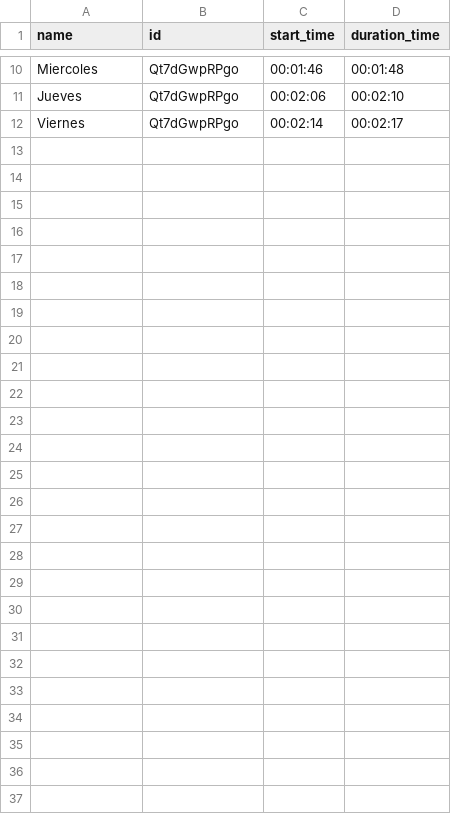
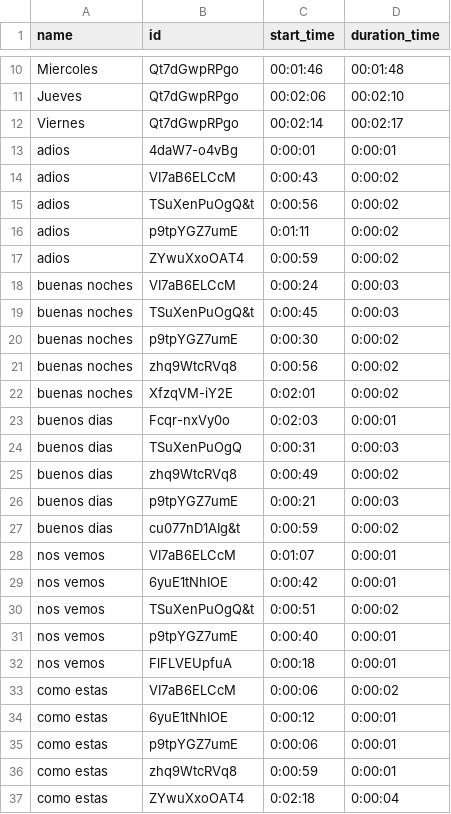
Before and after one commit to infante1810/ReconocimientoSe-as, a CSV file: yt_links.csv, drawn as a sheet; only a part is shown, gaps mark what is left out; the diff names each change by its address in the sheet, - before the commit and + after, or states it on an @@ line.

Commit message:
Update yt_links.csv

```diff
--- a/yt_links.csv
+++ b/yt_links.csv
+row 13: adios | 4daW7-o4vBg | 0:00:01 | 0:00:01
+row 14: adios | VI7aB6ELCcM | 0:00:43 | 0:00:02
+row 15: adios | TSuXenPuOgQ&t | 0:00:56 | 0:00:02
+row 16: adios | p9tpYGZ7umE | 0:01:11 | 0:00:02
+row 17: adios | ZYwuXxoOAT4 | 0:00:59 | 0:00:02
+row 18: buenas noches | VI7aB6ELCcM | 0:00:24 | 0:00:03
+row 19: buenas noches | TSuXenPuOgQ&t | 0:00:45 | 0:00:03
+row 20: buenas noches | p9tpYGZ7umE | 0:00:30 | 0:00:02
+row 21: buenas noches | zhq9WtcRVq8 | 0:00:56 | 0:00:02
+row 22: buenas noches | XfzqVM-iY2E | 0:02:01 | 0:00:02
+row 23: buenos dias | Fcqr-nxVy0o | 0:02:03 | 0:00:01
+row 24: buenos dias | TSuXenPuOgQ | 0:00:31 | 0:00:03
+row 25: buenos dias | zhq9WtcRVq8 | 0:00:49 | 0:00:02
+row 26: buenos dias | p9tpYGZ7umE | 0:00:21 | 0:00:03
+row 27: buenos dias | cu077nD1AIg&t | 0:00:59 | 0:00:02
+row 28: nos vemos | VI7aB6ELCcM | 0:01:07 | 0:00:01
+row 29: nos vemos | 6yuE1tNhIOE | 0:00:42 | 0:00:01
+row 30: nos vemos | TSuXenPuOgQ&t | 0:00:51 | 0:00:02
+row 31: nos vemos | p9tpYGZ7umE | 0:00:40 | 0:00:01
+row 32: nos vemos | FlFLVEUpfuA | 0:00:18 | 0:00:01
+row 33: como estas | VI7aB6ELCcM | 0:00:06 | 0:00:02
+row 34: como estas | 6yuE1tNhIOE | 0:00:12 | 0:00:01
+row 35: como estas | p9tpYGZ7umE | 0:00:06 | 0:00:01
+row 36: como estas | zhq9WtcRVq8 | 0:00:59 | 0:00:01
+row 37: como estas | ZYwuXxoOAT4 | 0:02:18 | 0:00:04
```
